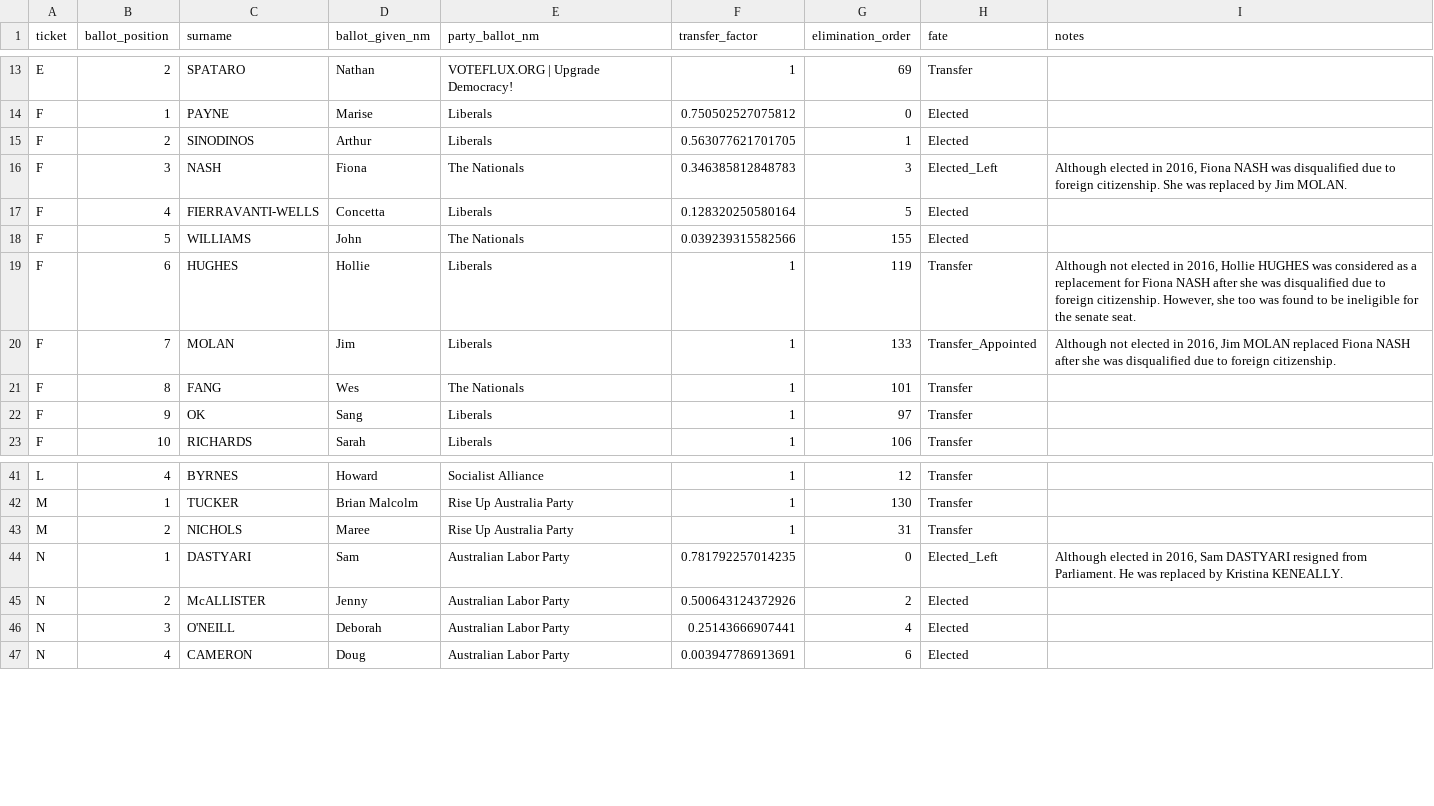
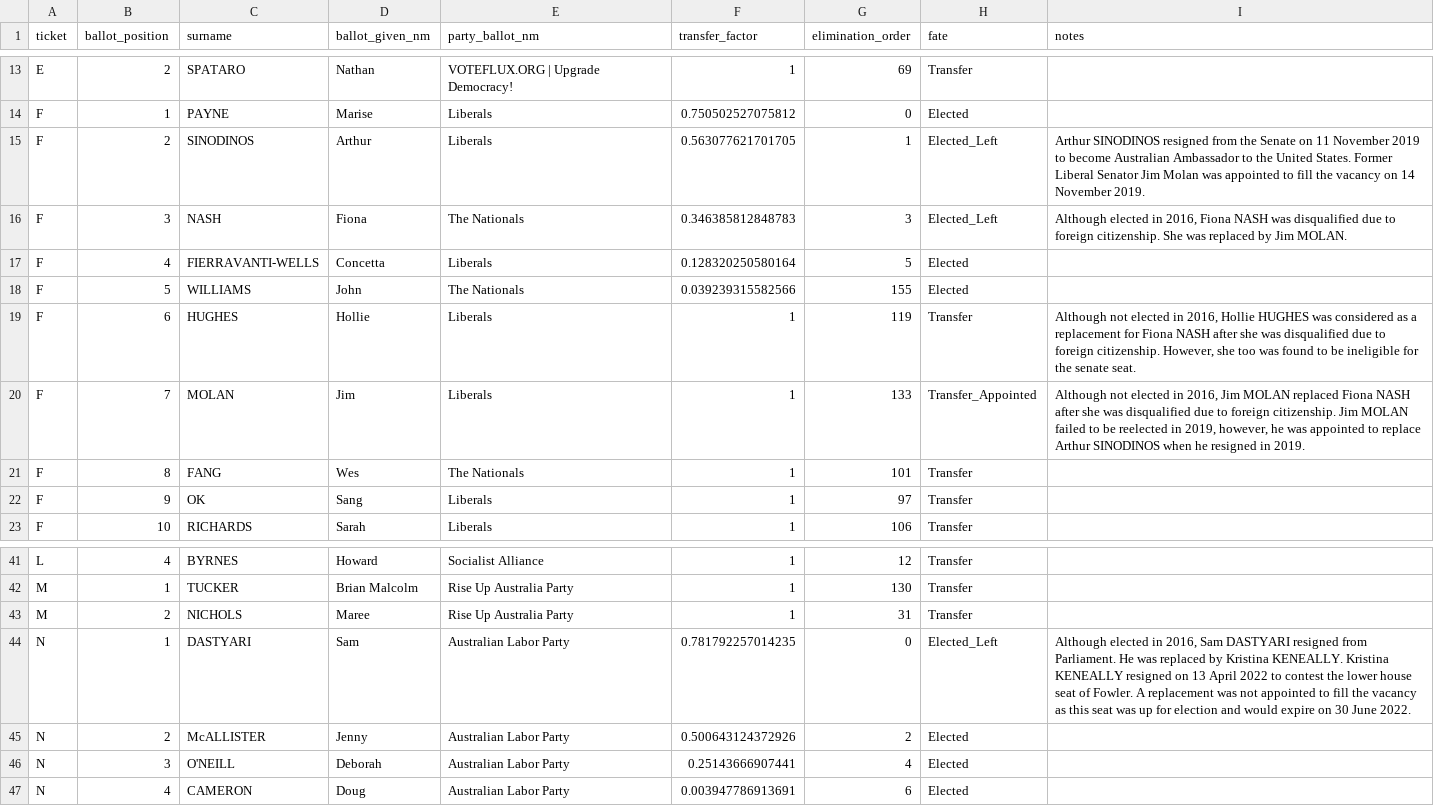
Before and after one commit to MitchDG/MitchDG.github.io, a CSV file: data/2016/NSW.csv, drawn as a sheet; only a part is shown, gaps mark what is left out.

```diff
--- a/data/2016/NSW.csv
+++ b/data/2016/NSW.csv
@@ -14,3 +14,3 @@ E,2,SPATARO,Nathan,VOTEFLUX.ORG | Upgrade Democracy!,1,69,Transfer,
 F,1,PAYNE,Marise,Liberals,0.750502527075812,0,Elected,
-F,2,SINODINOS,Arthur,Liberals,0.563077621701705,1,Elected,
+F,2,SINODINOS,Arthur,Liberals,0.563077621701705,1,Elected_Left,Arthur SINODINOS resigned from the Senate on 11 November 2019 to become Australian Ambassador to the United States. Former Liberal Senator Jim Molan was appointed to fill the vacancy on 14 November 2019.
 F,3,NASH,Fiona,The Nationals,0.346385812848783,3,Elected_Left,"Although elected in 2016, Fiona NASH was disqualified due to foreign citizenship. She was replaced by Jim MOLAN."
@@ -19,3 +19,3 @@ F,5,WILLIAMS,John,The Nationals,0.039239315582566,155,Elected,
 F,6,HUGHES,Hollie,Liberals,1,119,Transfer,"Although not elected in 2016, Hollie HUGHES was considered as a replacement for Fiona NASH after she was disqualified due to foreign citizenship. However, she too was found to be ineligible for the senate seat."
-F,7,MOLAN,Jim,Liberals,1,133,Transfer_Appointed,"Although not elected in 2016, Jim MOLAN replaced Fiona NASH after she was disqualified due to foreign citizenship."
+F,7,MOLAN,Jim,Liberals,1,133,Transfer_Appointed,"Although not elected in 2016, Jim MOLAN replaced Fiona NASH after she was disqualified due to foreign citizenship. Jim MOLAN failed to be reelected in 2019, however, he was appointed to replace Arthur SINODINOS when he resigned in 2019."
 F,8,FANG,Wes,The Nationals,1,101,Transfer,
@@ -43,3 +43,3 @@ M,1,TUCKER,Brian Malcolm,Rise Up Australia Party,1,130,Transfer,
 M,2,NICHOLS,Maree,Rise Up Australia Party,1,31,Transfer,
-N,1,DASTYARI,Sam,Australian Labor Party,0.781792257014235,0,Elected_Left,"Although elected in 2016, Sam DASTYARI resigned from Parliament. He was replaced by Kristina KENEALLY."
+N,1,DASTYARI,Sam,Australian Labor Party,0.781792257014235,0,Elected_Left,"Although elected in 2016, Sam DASTYARI resigned from Parliament. He was replaced by Kristina KENEALLY. Kristina KENEALLY resigned on 13 April 2022 to contest the lower house seat of Fowler. A replacement was not appointed to fill the vacancy as this seat was up for election and would expire on 30 June 2022."
 N,2,McALLISTER,Jenny,Australian Labor Party,0.500643124372926,2,Elected,
```
Also changed, not shown: data/2016/SA.csv, data/2016/VIC.csv, 5 other files.
